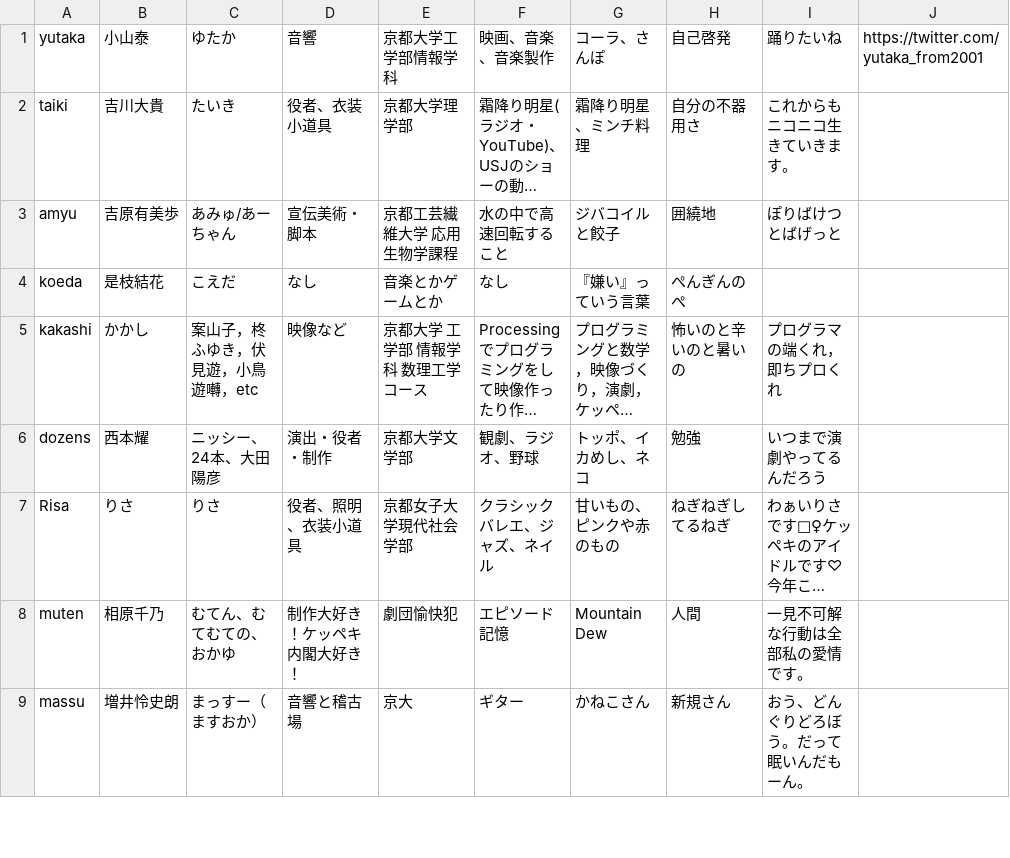
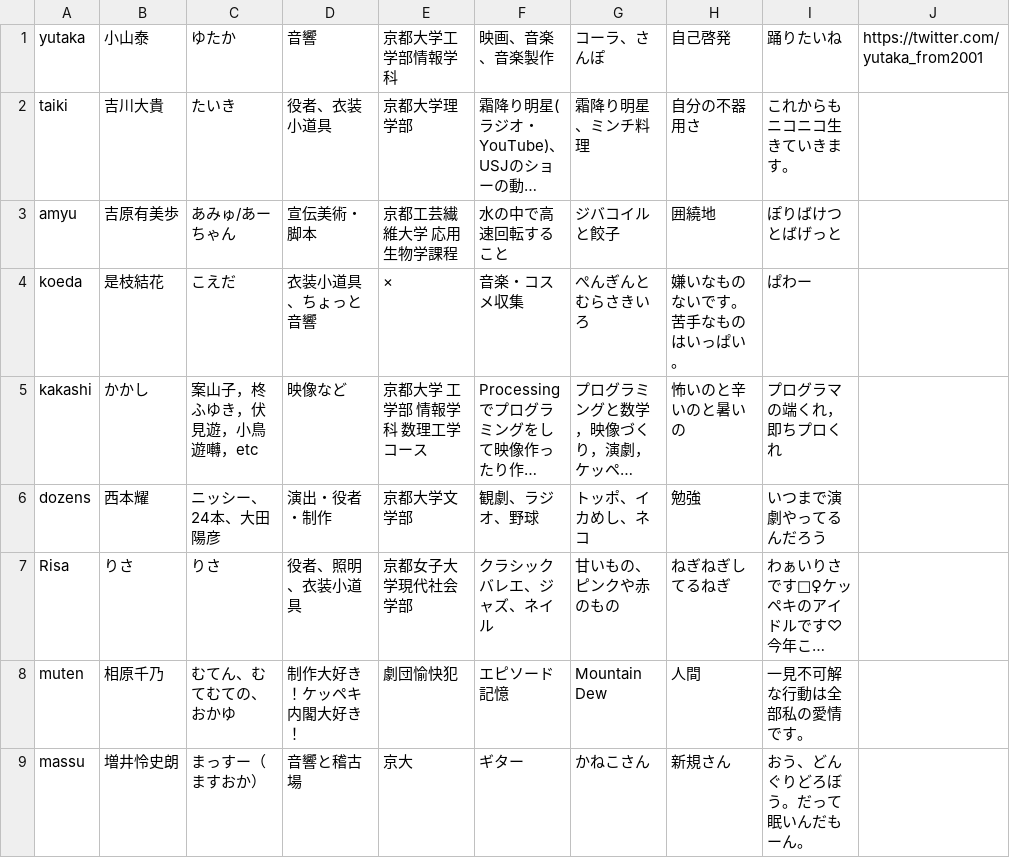
Before and after one commit to keppeki/keppeki.github.io, a CSV file: docs/csv/members_2023_29.csv, drawn as a sheet; only a part is shown; long unchanged cells end in …; the diff names each change by its address in the sheet, - before the commit and + after, or states it on an @@ line.

```diff
--- a/docs/csv/members_2023_29.csv
+++ b/docs/csv/members_2023_29.csv
-D4 (音響): なし
+D4 (音響): 衣装小道具、ちょっと音響
-E4 (京都大学工学部情報学科): 音楽とかゲームとか
+E4 (京都大学工学部情報学科): ×
-F4 (映画、音楽、音楽製作): なし
+F4 (映画、音楽、音楽製作): 音楽・コスメ収集
-G4 (コーラ、さんぽ): 『嫌い』っていう言葉
+G4 (コーラ、さんぽ): ぺんぎんとむらさきいろ
-H4 (自己啓発): ぺんぎんのぺ
+H4 (自己啓発): 嫌いなものないです。苦手なものはいっぱい。
-I4 (踊りたいね): (empty)
+I4 (踊りたいね): ぱわー
```
Also changed, not shown: 6 other files.
